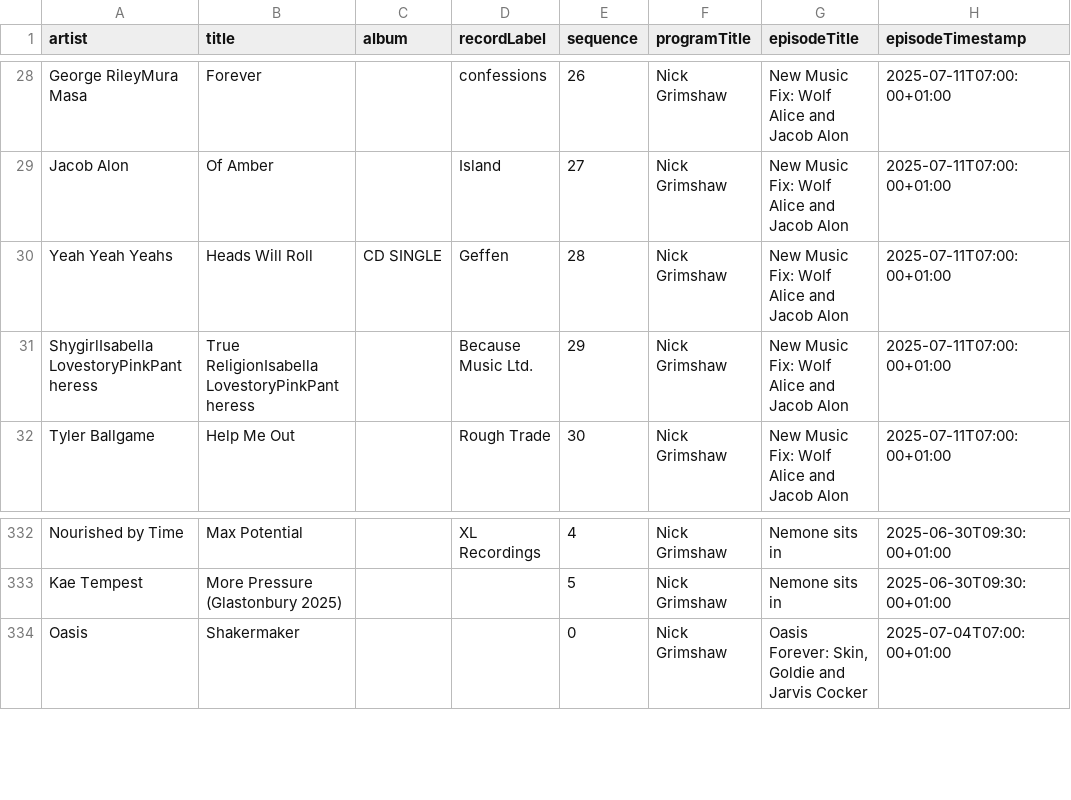
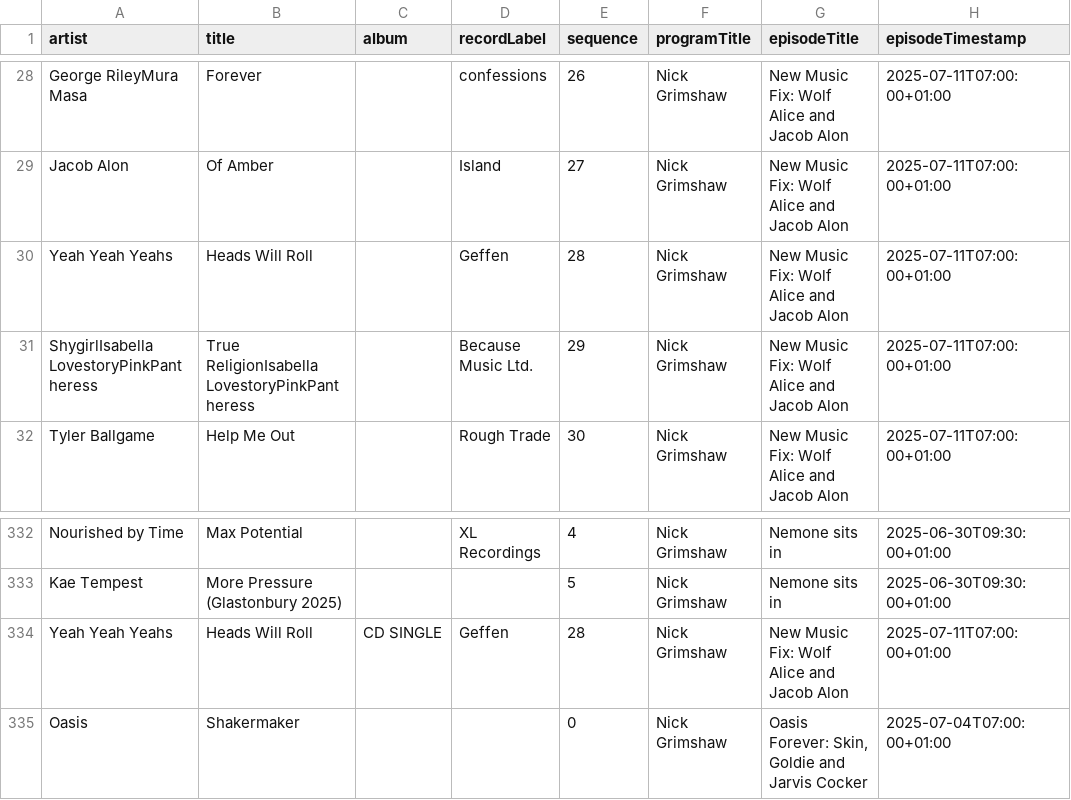
Before and after one commit to laminthurein1411/bbc-radio-playlist-history, a CSV file: history.csv, drawn as a sheet; only a part is shown, gaps mark what is left out.

```diff
--- a/history.csv
+++ b/history.csv
@@ -29,3 +29,3 @@ George RileyMura Masa,Forever,,confessions,26,Nick Grimshaw,New Music Fix: Wolf
 Jacob Alon,Of Amber,,Island,27,Nick Grimshaw,New Music Fix: Wolf Alice and Jacob Alon,2025-07-11T07:00:00+01:00
-Yeah Yeah Yeahs,Heads Will Roll,CD SINGLE,Geffen,28,Nick Grimshaw,New Music Fix: Wolf Alice and Jacob Alon,2025-07-11T07:00:00+01:00
+Yeah Yeah Yeahs,Heads Will Roll,,Geffen,28,Nick Grimshaw,New Music Fix: Wolf Alice and Jacob Alon,2025-07-11T07:00:00+01:00
 ShygirlIsabella LovestoryPinkPantheress,True ReligionIsabella LovestoryPinkPantheress,,Because Music Ltd.,29,Nick Grimshaw,New Music Fix: Wolf Alice and Jacob Alon,2025-07-11T07:00:00+01:00
@@ -333,2 +333,3 @@ Nourished by Time,Max Potential,,XL Recordings,4,Nick Grimshaw,Nemone sits in,20
 Kae Tempest,More Pressure (Glastonbury 2025),,,5,Nick Grimshaw,Nemone sits in,2025-06-30T09:30:00+01:00
+Yeah Yeah Yeahs,Heads Will Roll,CD SINGLE,Geffen,28,Nick Grimshaw,New Music Fix: Wolf Alice and Jacob Alon,2025-07-11T07:00:00+01:00
 Oasis,Shakermaker,,,0,Nick Grimshaw,"Oasis Forever: Skin, Goldie and Jarvis Cocker",2025-07-04T07:00:00+01:00
```
